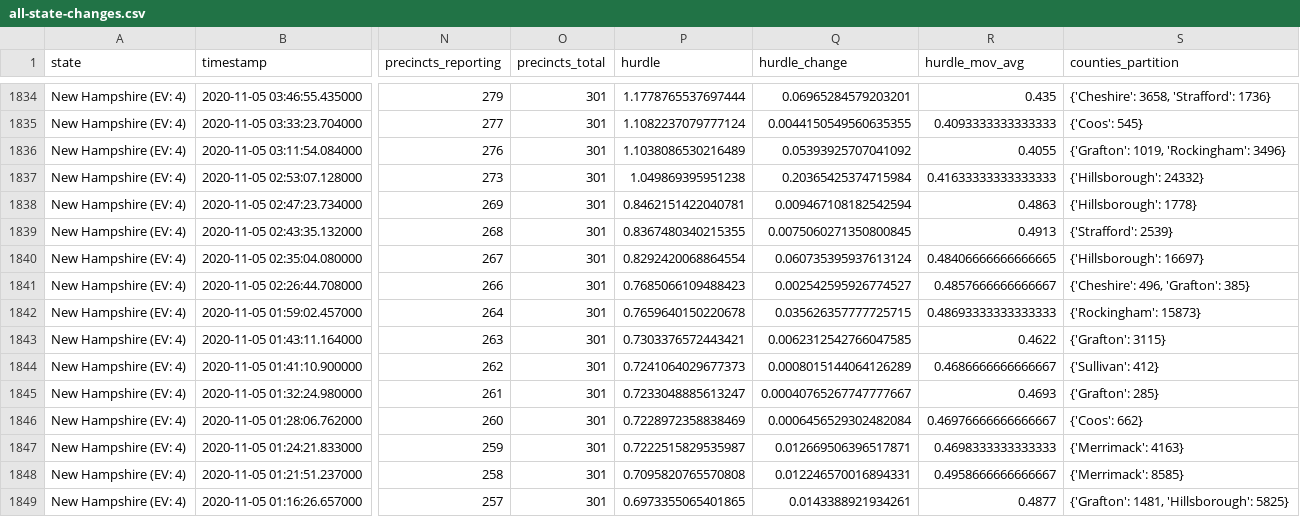
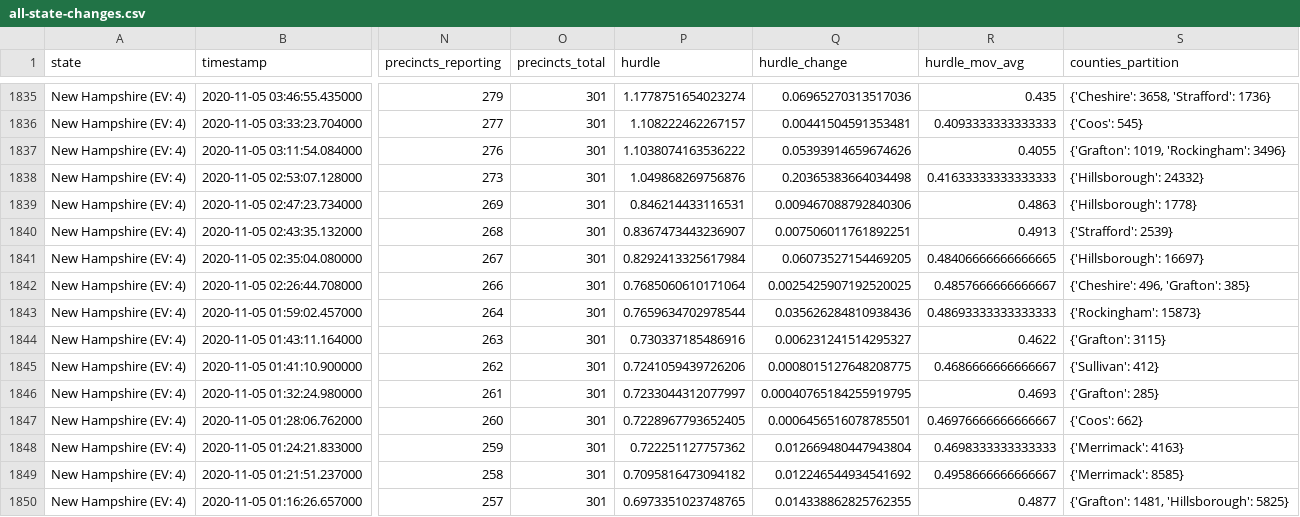
Before and after one commit to carlesm/nyt-2020-election-scraper, a CSV file: all-state-changes.csv, drawn as a sheet; only a part is shown, gaps mark what is left out; addresses are those after the commit; the diff covers the shown part only; the diff names each change by its address in the sheet, - before the commit and + after, or states it on an @@ line.

```diff
--- a/all-state-changes.csv
+++ b/all-state-changes.csv
-P1835 (hurdle): 1.1778765537697444
+P1835 (hurdle): 1.1778751654023274
-Q1835 (hurdle_change): 0.06965284579203201
+Q1835 (hurdle_change): 0.06965270313517036
-P1836 (hurdle): 1.1082237079777124
+P1836 (hurdle): 1.108222462267157
-Q1836 (hurdle_change): 0.0044150549560635355
+Q1836 (hurdle_change): 0.00441504591353481
-P1837 (hurdle): 1.1038086530216489
+P1837 (hurdle): 1.1038074163536222
-Q1837 (hurdle_change): 0.05393925707041092
+Q1837 (hurdle_change): 0.05393914659674626
-P1838 (hurdle): 1.049869395951238
+P1838 (hurdle): 1.049868269756876
-Q1838 (hurdle_change): 0.20365425374715984
+Q1838 (hurdle_change): 0.20365383664034498
-P1839 (hurdle): 0.8462151422040781
+P1839 (hurdle): 0.846214433116531
-Q1839 (hurdle_change): 0.009467108182542594
+Q1839 (hurdle_change): 0.009467088792840306
-P1840 (hurdle): 0.8367480340215355
+P1840 (hurdle): 0.8367473443236907
-Q1840 (hurdle_change): 0.0075060271350800845
+Q1840 (hurdle_change): 0.007506011761892251
-P1841 (hurdle): 0.8292420068864554
+P1841 (hurdle): 0.8292413325617984
-Q1841 (hurdle_change): 0.060735395937613124
+Q1841 (hurdle_change): 0.06073527154469205
-P1842 (hurdle): 0.7685066109488423
+P1842 (hurdle): 0.7685060610171064
-Q1842 (hurdle_change): 0.002542595926774527
+Q1842 (hurdle_change): 0.0025425907192520025
-P1843 (hurdle): 0.7659640150220678
+P1843 (hurdle): 0.7659634702978544
-Q1843 (hurdle_change): 0.035626357777725715
+Q1843 (hurdle_change): 0.035626284810938436
-P1844 (hurdle): 0.7303376572443421
+P1844 (hurdle): 0.730337185486916
-Q1844 (hurdle_change): 0.0062312542766047585
+Q1844 (hurdle_change): 0.006231241514295327
-P1845 (hurdle): 0.7241064029677373
+P1845 (hurdle): 0.7241059439726206
-Q1845 (hurdle_change): 0.0008015144064126289
+Q1845 (hurdle_change): 0.0008015127648208775
-P1846 (hurdle): 0.7233048885613247
+P1846 (hurdle): 0.7233044312077997
-Q1846 (hurdle_change): 0.00040765267747777667
+Q1846 (hurdle_change): 0.00040765184255919795
-P1847 (hurdle): 0.7228972358838469
+P1847 (hurdle): 0.7228967793652405
-Q1847 (hurdle_change): 0.0006456529302482084
+Q1847 (hurdle_change): 0.0006456516078785501
-P1848 (hurdle): 0.7222515829535987
+P1848 (hurdle): 0.722251127757362
-Q1848 (hurdle_change): 0.012669506396517871
+Q1848 (hurdle_change): 0.012669480447943804
-P1849 (hurdle): 0.7095820765570808
+P1849 (hurdle): 0.7095816473094182
-Q1849 (hurdle_change): 0.012246570016894331
+Q1849 (hurdle_change): 0.012246544934541692
-P1850 (hurdle): 0.6973355065401865
+P1850 (hurdle): 0.6973351023748765
-Q1850 (hurdle_change): 0.0143388921934261
+Q1850 (hurdle_change): 0.014338862825762355
```
Also changed, not shown: 1 added row and 92 edited cells elsewhere in this file, 6 other files.
